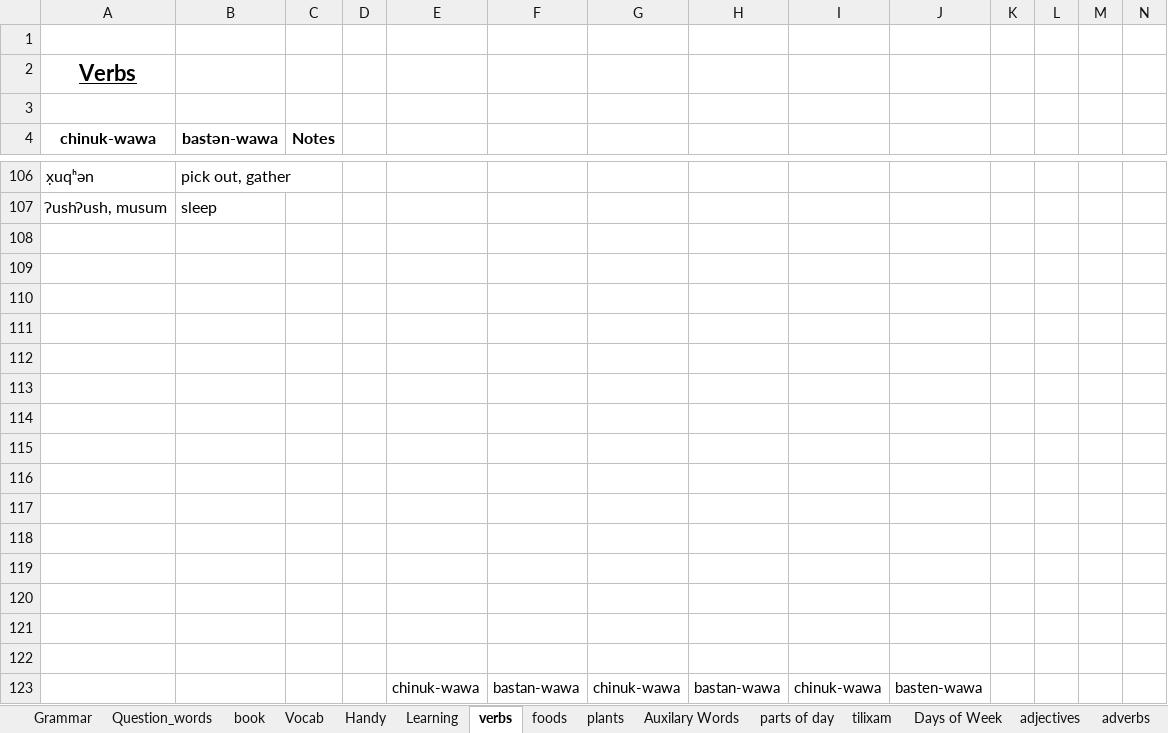
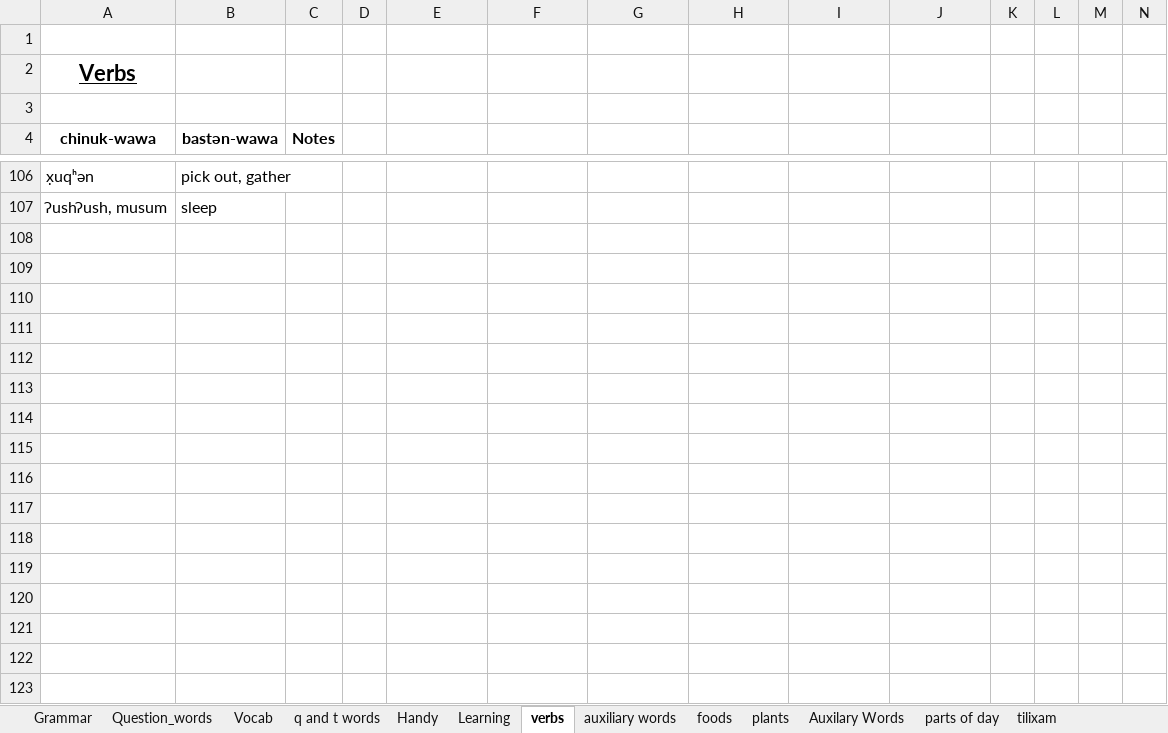
Before and after one commit to cjgraydon/chinuk_vocab_spreadsheet, an Excel workbook: chinuk_vocab_gold.xlsx, sheet verbs, drawn as a sheet; only a part is shown, gaps mark what is left out; values as stored, in another font and other column widths than the file's, no borders; rows hold the shown columns only; the diff covers the shown part only; the diff names each change by its address in the sheet, - before the commit and + after, or states it on an @@ line.

Commit message:
Added sheets for auxillary words, q and t workds, and misc.
Signed-off-by: Connor Graydon <connorj@bully4u.com>

```diff
--- a/chinuk_vocab_gold.xlsx (sheet verbs)
+++ b/chinuk_vocab_gold.xlsx (sheet verbs)
+sheet tab: q and t words
+sheet tab: auxiliary words
-row 108: (empty)
-row 109: (empty)
-row 110: (empty)
-row 111: (empty)
-row 112: (empty)
-row 113: (empty)
-row 114: (empty)
-row 115: (empty)
-row 116: (empty)
-row 117: (empty)
-row 118: (empty)
-row 119: (empty)
-row 120: (empty)
-row 121: (empty)
-row 122: (empty)
-row 123:  |  |  |  | chinuk-wawa | bastan-wawa | chinuk-wawa | bastan-wawa | chinuk-wawa | basten-wawa
```
Also changed, not shown: 20 removed rows elsewhere in this sheet, sheet Vocab, other sheet tabs.
